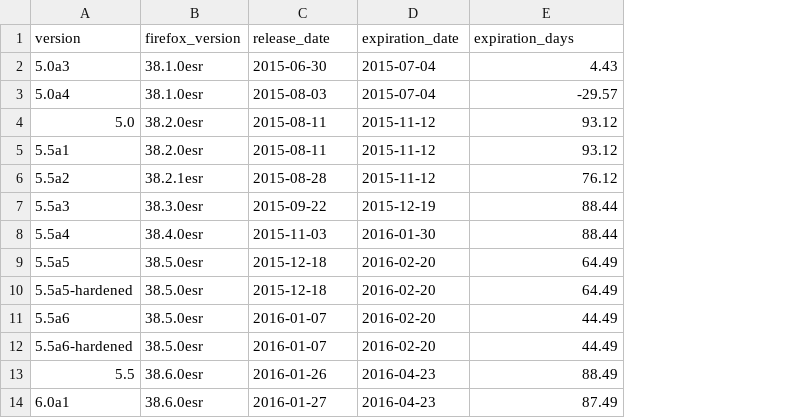
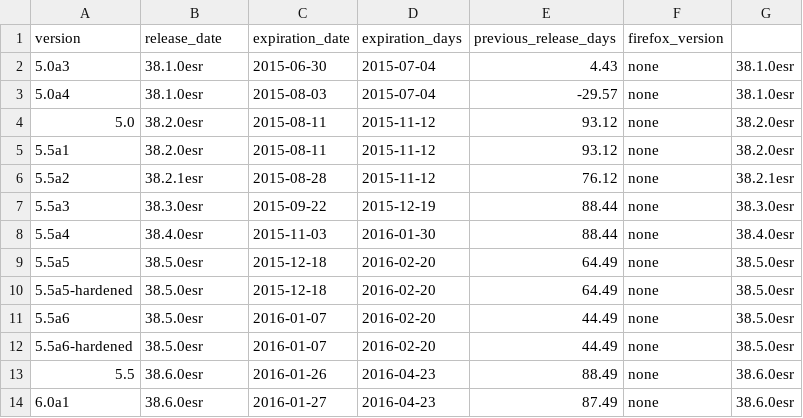
Before and after one commit to mnordhoff/firefox-pin-data, a CSV file: tor-browser-alpha-expiration-release-dates.csv, drawn as a sheet; only a part is shown; the diff names each change by its address in the sheet, - before the commit and + after, or states it on an @@ line.

Commit message:
Add a "days since previous release" column. Move firefox_version so it's the last column.

```diff
--- a/tor-browser-alpha-expiration-release-dates.csv
+++ b/tor-browser-alpha-expiration-release-dates.csv
+column F (firefox_version), rows 2-14: all none
+column G, rows 2-14: 38.1.0esr | 38.1.0esr | 38.2.0esr | 38.2.0esr | 38.2.1esr | 38.3.0esr | 38.4.0esr | 38.5.0esr | 38.5.0esr | 38.5.0esr | 38.5.0esr | 38.6.0esr | 38.6.0esr
-B1: firefox_version
+B1: release_date
-C1: release_date
+C1: expiration_date
-D1: expiration_date
+D1: expiration_days
-E1: expiration_days
+E1: previous_release_days
```
Also changed, not shown: firefox-esr-expiration-release-dates.csv, firefox-expiration-release-dates.csv, 3 other files.
